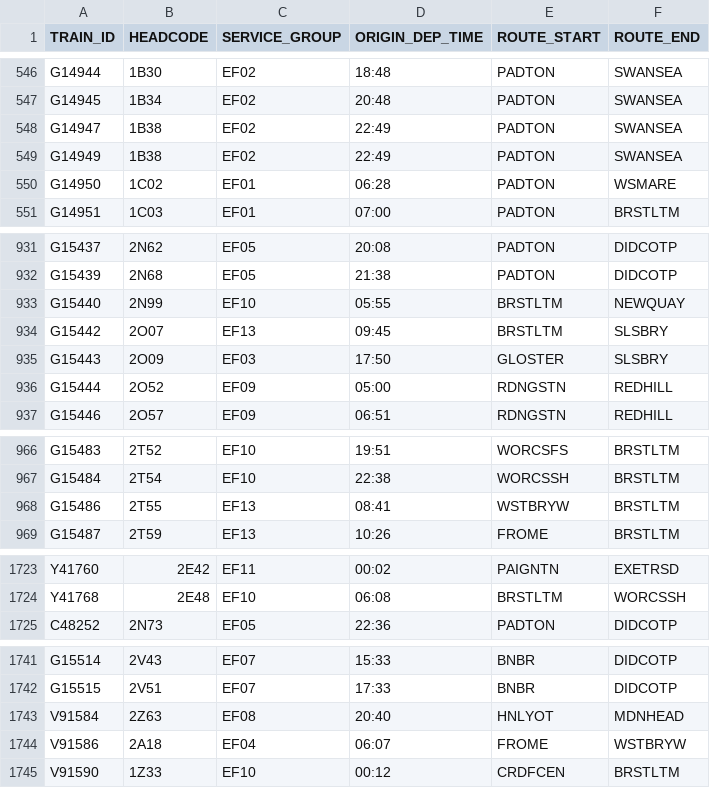
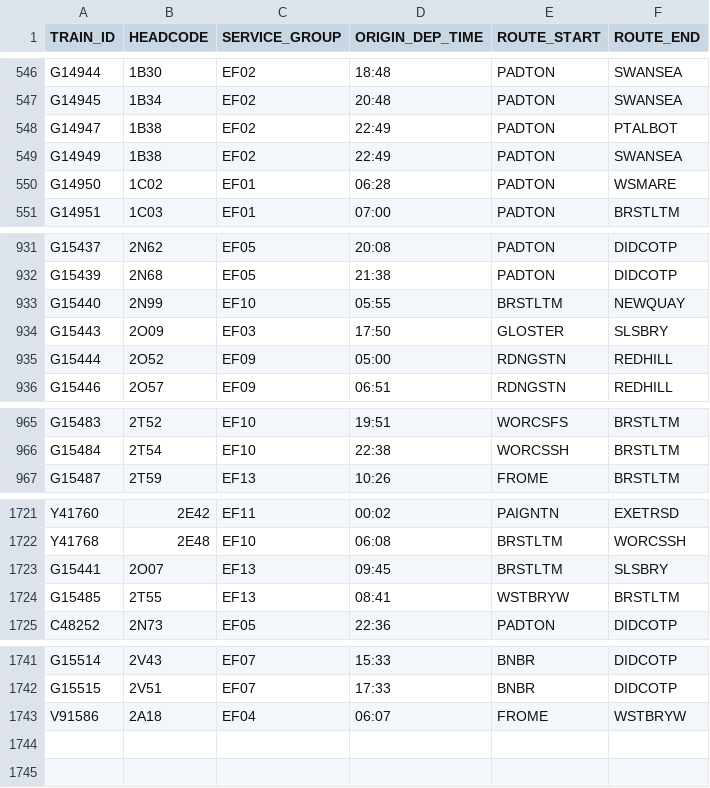
Before and after one commit to tomsmith199202-cloud/gwr_cron_job, a CSV file: gwr_timetable_today.csv, drawn as a sheet; only a part is shown, gaps mark what is left out; the diff covers the shown part only.

```diff
--- a/gwr_timetable_today.csv
+++ b/gwr_timetable_today.csv
@@ -547,3 +547,3 @@ G14944,1B30,EF02,18:48,PADTON,SWANSEA
 G14945,1B34,EF02,20:48,PADTON,SWANSEA
-G14947,1B38,EF02,22:49,PADTON,SWANSEA
+G14947,1B38,EF02,22:49,PADTON,PTALBOT
 G14949,1B38,EF02,22:49,PADTON,SWANSEA
@@ -933,3 +933,2 @@ G15439,2N68,EF05,21:38,PADTON,DIDCOTP
 G15440,2N99,EF10,05:55,BRSTLTM,NEWQUAY
-G15442,2O07,EF13,09:45,BRSTLTM,SLSBRY
 G15443,2O09,EF03,17:50,GLOSTER,SLSBRY
@@ -967,3 +966,2 @@ G15483,2T52,EF10,19:51,WORCSFS,BRSTLTM
 G15484,2T54,EF10,22:38,WORCSSH,BRSTLTM
-G15486,2T55,EF13,08:41,WSTBRYW,BRSTLTM
 G15487,2T59,EF13,10:26,FROME,BRSTLTM
@@ -1724,2 +1722,4 @@ Y41760,2E42,EF11,00:02,PAIGNTN,EXETRSD
 Y41768,2E48,EF10,06:08,BRSTLTM,WORCSSH
+G15441,2O07,EF13,09:45,BRSTLTM,SLSBRY
+G15485,2T55,EF13,08:41,WSTBRYW,BRSTLTM
 C48252,2N73,EF05,22:36,PADTON,DIDCOTP
@@ -1742,4 +1742,2 @@ G15514,2V43,EF07,15:33,BNBR,DIDCOTP
 G15515,2V51,EF07,17:33,BNBR,DIDCOTP
-V91584,2Z63,EF08,20:40,HNLYOT,MDNHEAD
 V91586,2A18,EF04,06:07,FROME,WSTBRYW
-V91590,1Z33,EF10,00:12,CRDFCEN,BRSTLTM
```
Also changed, not shown: 3 edited cells elsewhere in this file, 1 other file.
